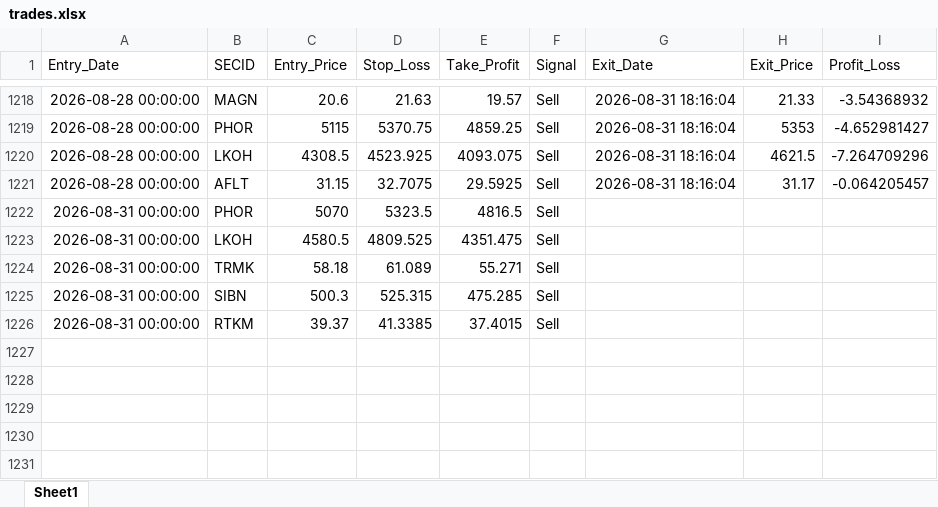
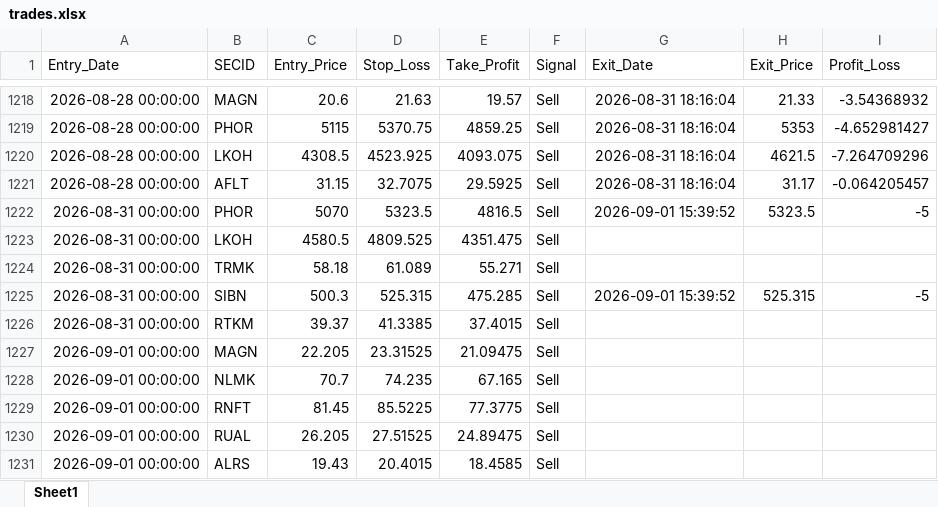
Before and after one commit to Leo1255serg/moex-signals-rf, an Excel workbook: data/trades.xlsx, sheet Sheet1, drawn as a sheet; only a part is shown, gaps mark what is left out; values as stored, in another font and other column widths than the file's, no borders; the diff names each change by its address in the sheet, - before the commit and + after, or states it on an @@ line.

```diff
--- a/data/trades.xlsx (sheet Sheet1)
+++ b/data/trades.xlsx (sheet Sheet1)
-G1222 (Exit_Date): (empty)
+G1222 (Exit_Date): 2026-09-01 15:39:52
-H1222 (Exit_Price): (empty)
+H1222 (Exit_Price): 5323.5
-I1222 (Profit_Loss): (empty)
+I1222 (Profit_Loss): -5
-G1225 (Exit_Date): (empty)
+G1225 (Exit_Date): 2026-09-01 15:39:52
-H1225 (Exit_Price): (empty)
+H1225 (Exit_Price): 525.315
-I1225 (Profit_Loss): (empty)
+I1225 (Profit_Loss): -5
+row 1227: 2026-09-01 00:00:00 | MAGN | 22.205 | 23.31525 | 21.09475 | Sell
+row 1228: 2026-09-01 00:00:00 | NLMK | 70.7 | 74.235 | 67.165 | Sell
+row 1229: 2026-09-01 00:00:00 | RNFT | 81.45 | 85.5225 | 77.3775 | Sell
+row 1230: 2026-09-01 00:00:00 | RUAL | 26.205 | 27.51525 | 24.89475 | Sell
+row 1231: 2026-09-01 00:00:00 | ALRS | 19.43 | 20.4015 | 18.4585 | Sell
```
Also changed, not shown: data/moex_data.xlsx, data/signals.xlsx.
